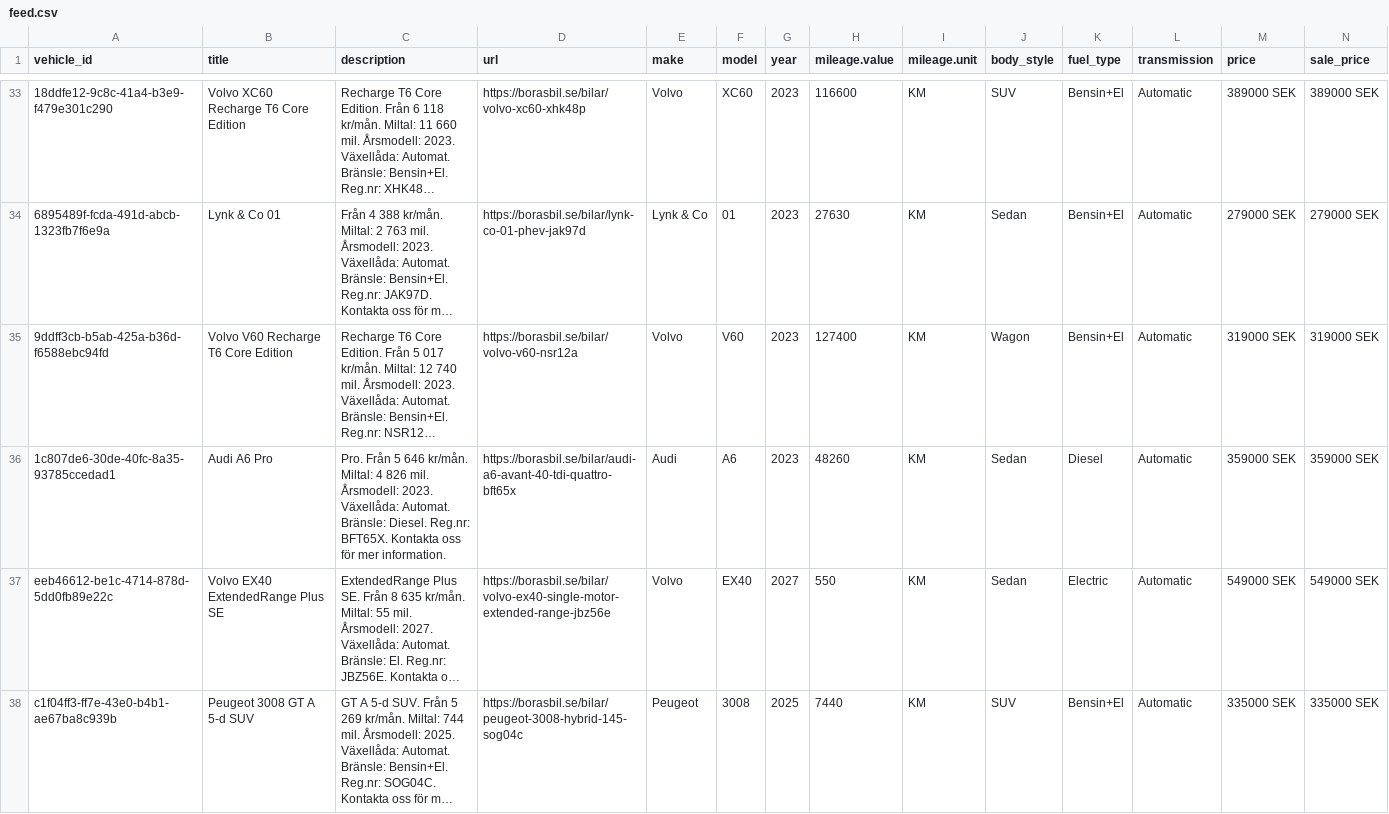
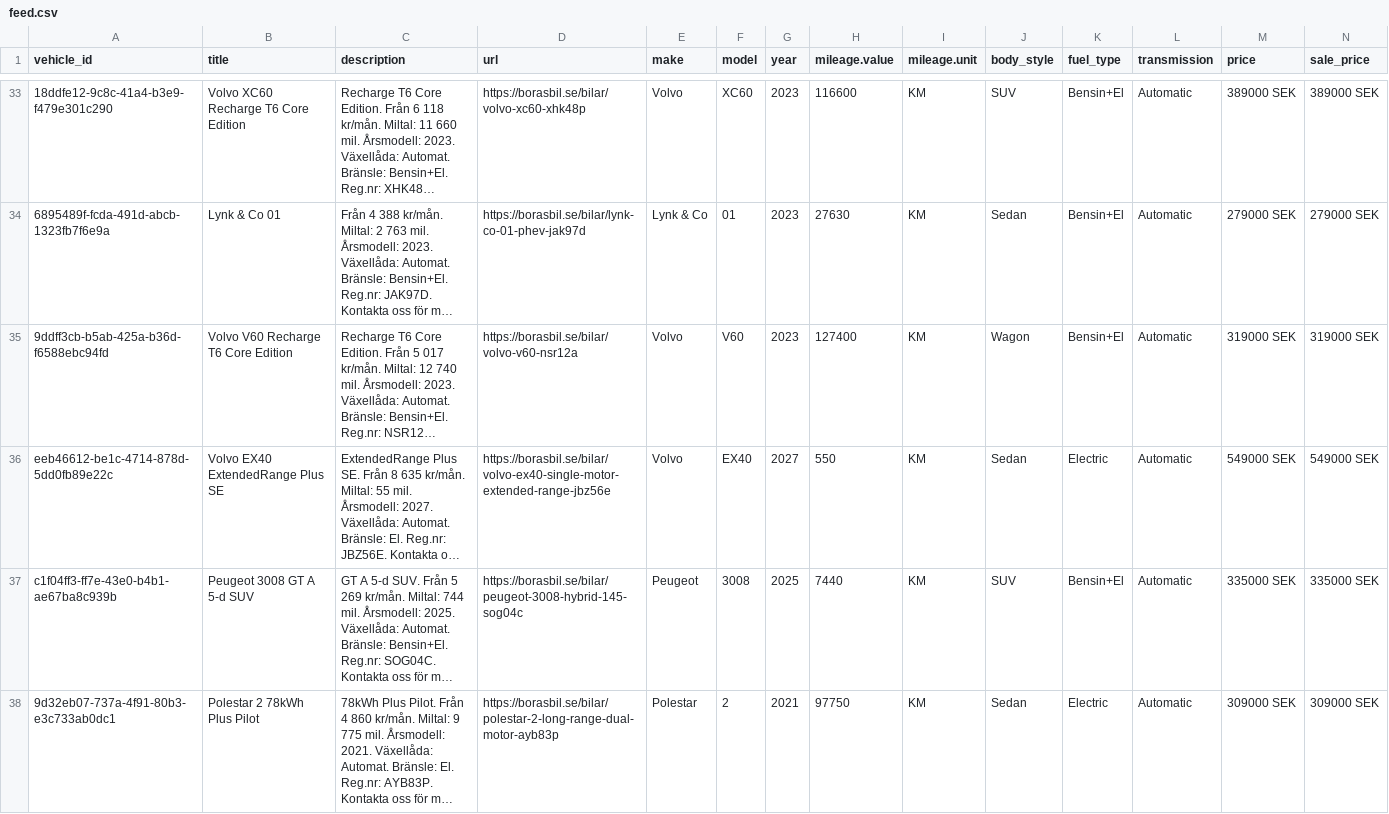
Before and after one commit to Milad-vivamedia/borasbil-facebook-feed, a CSV file: feed.csv, drawn as a sheet; only a part is shown, gaps mark what is left out; the shorter side is filled out with more unchanged rows; long unchanged cells end in …; rows hold the shown columns only; the diff names each change by its address in the sheet, - before the commit and + after, or states it on an @@ line.

Commit message:
Update feed 636b492ede17f28a9ce0ffe93aae6695e222b00f

```diff
--- a/feed.csv
+++ b/feed.csv
-row 36: 1c807de6-30de-40fc-8a35-93785ccedad1 | Audi A6 Pro | Pro. Från 5 646 kr/mån. Miltal: 4 826 mil. Årsmodell: 2023. Växellåda: Automat. Bränsle: Diesel. Reg.nr: BFT65X. Kontakta oss för mer information. | https://borasbil.se/bilar/audi-a6-avant-40-tdi-quattro-bft65x | Audi | A6 | 2023 | 48260 | KM | Sedan | Diesel | Automatic | 359000 SEK | 359000 SEK
```
Also changed, not shown: 2 other files.
